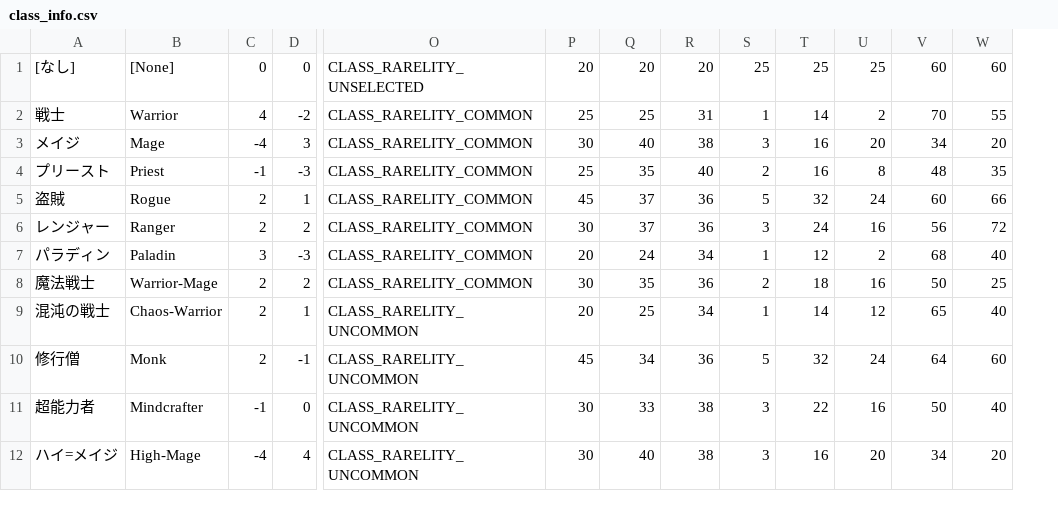
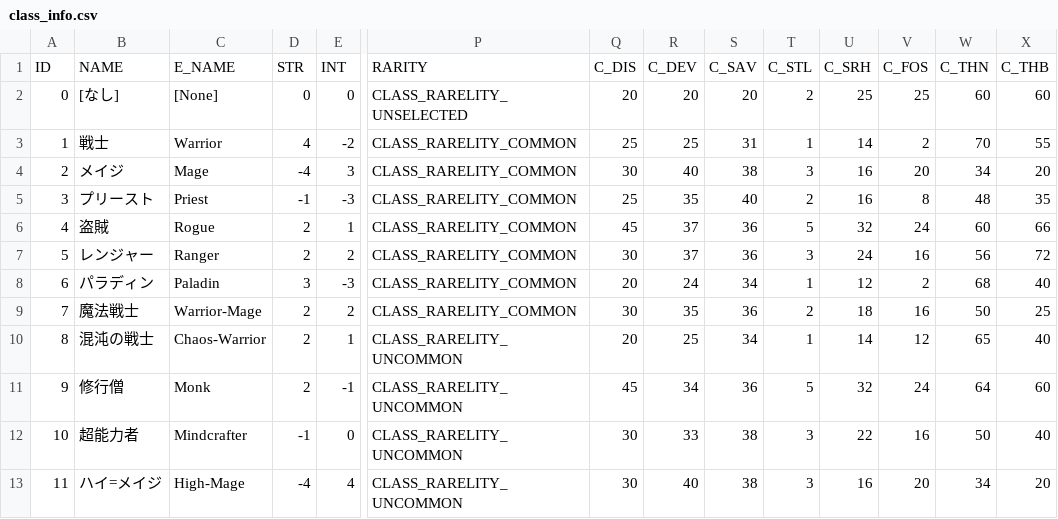
Before and after one commit to sikabane-works/deeangband, a CSV file: v0_2_0/trunk/lib/edit/class_info.csv, drawn as a sheet; only a part is shown, gaps mark what is left out; addresses are those after the commit; rows hold the shown columns only; the diff names each change by its address in the sheet, - before the commit and + after, or states it on an @@ line.

Commit message:
Implementing parse for class_info.csv.
git-svn-id: http://svn.osdn.net/svnroot/deeangband@2025 89dd94fa-70ca-40ae-8747-2094edff379b

```diff
--- a/v0_2_0/trunk/lib/edit/class_info.csv
+++ b/v0_2_0/trunk/lib/edit/class_info.csv
+column A, rows 2-13: 0 | 1 | 2 | 3 | 4 | 5 | 6 | 7 | 8 | 9 | 10 | 11
+row 1: ID | NAME | E_NAME | STR | INT | RARITY | C_DIS | C_DEV | C_SAV | C_STL | C_SRH | C_FOS | C_THN | C_THB
-T2: 25
+T2: 2
```
Also changed, not shown: 1 other file.
